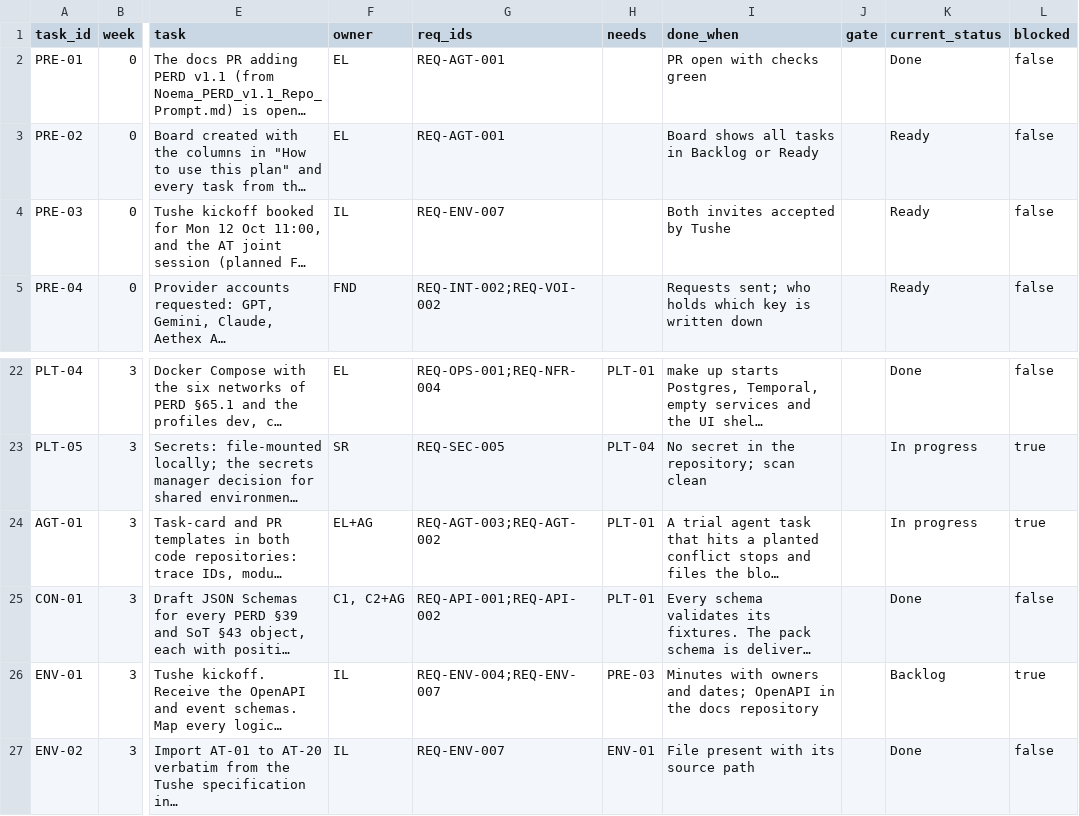
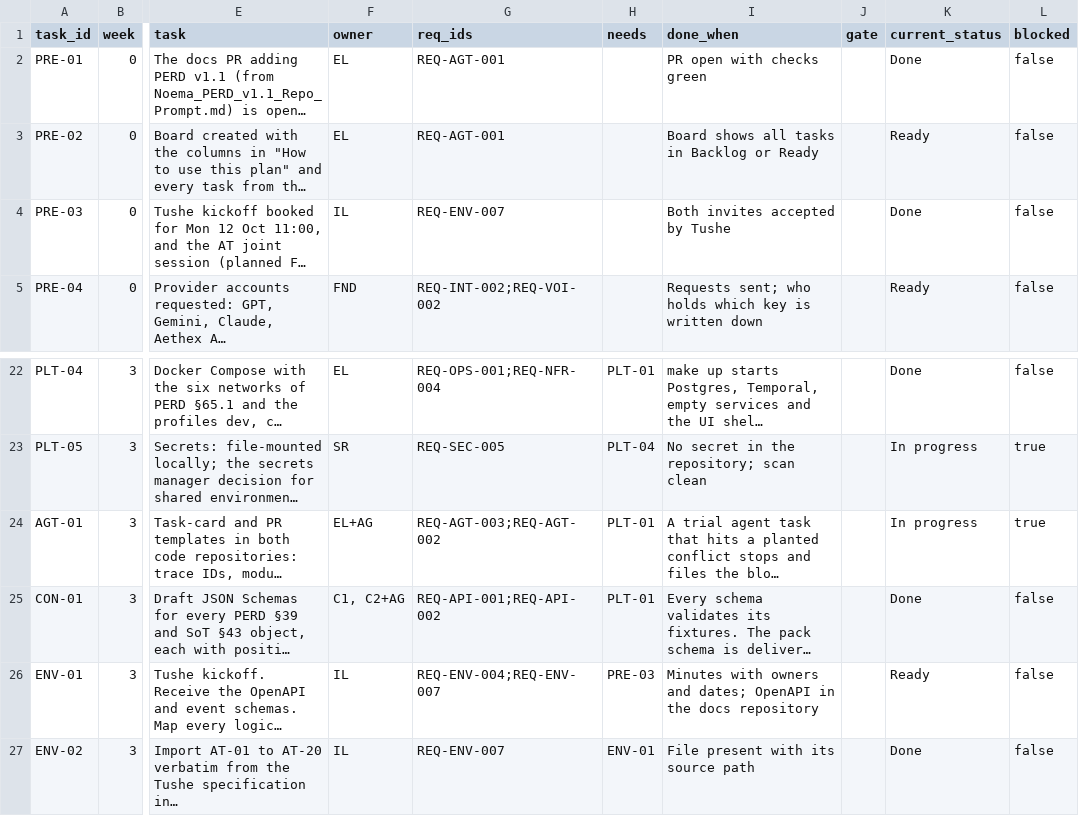
Before and after one commit to Noemai-org/docs, a CSV file: docs/poc/execution/tasks.csv, drawn as a sheet; only a part is shown, gaps mark what is left out; long unchanged cells end in …; the diff names each change by its address in the sheet, - before the commit and + after, or states it on an @@ line.

```diff
--- a/docs/poc/execution/tasks.csv
+++ b/docs/poc/execution/tasks.csv
-K4 (current_status): Ready
+K4 (current_status): Done
-K26 (current_status): Backlog
+K26 (current_status): Ready
-L26 (blocked): true
+L26 (blocked): false
```
Also changed, not shown: 3 other files.
